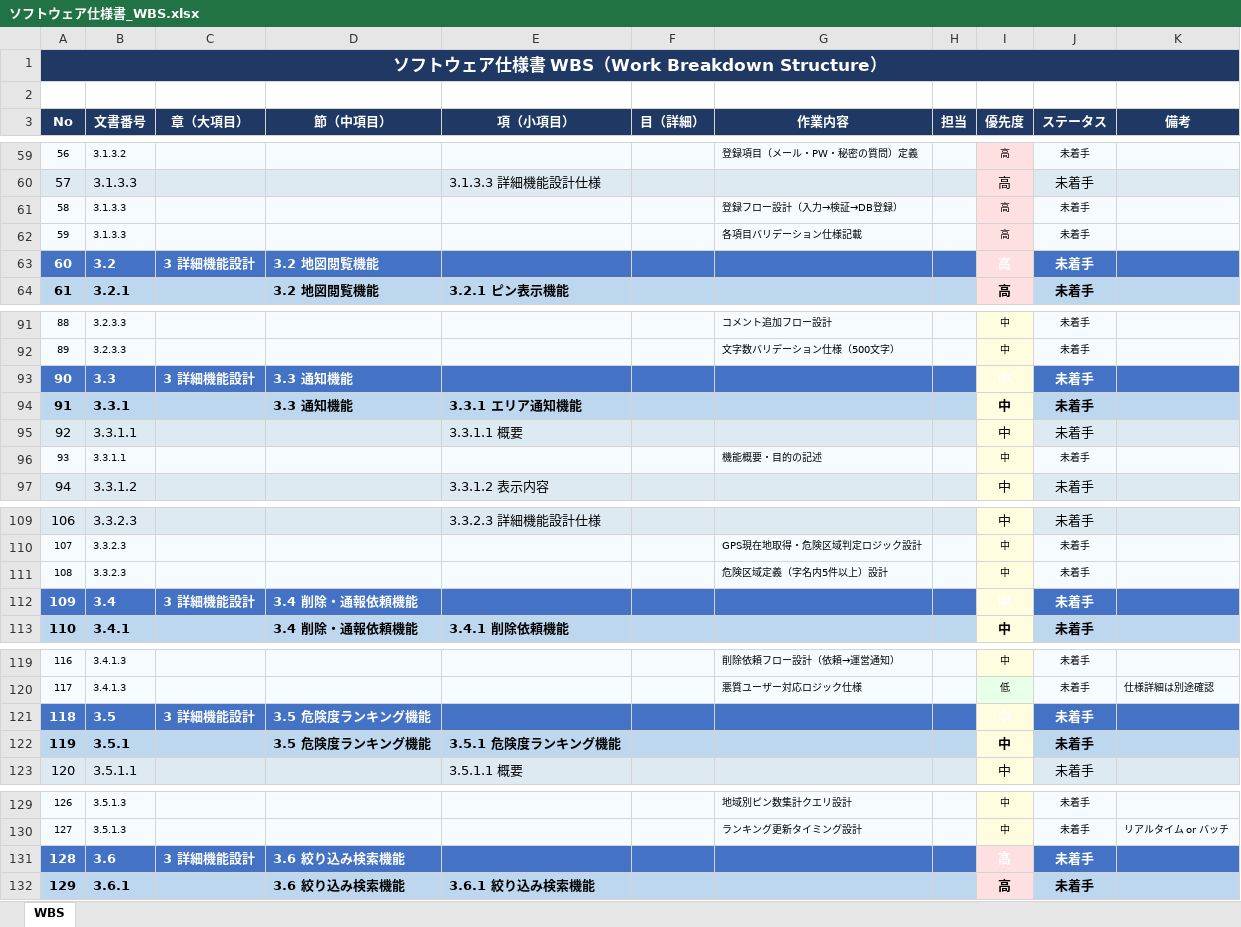
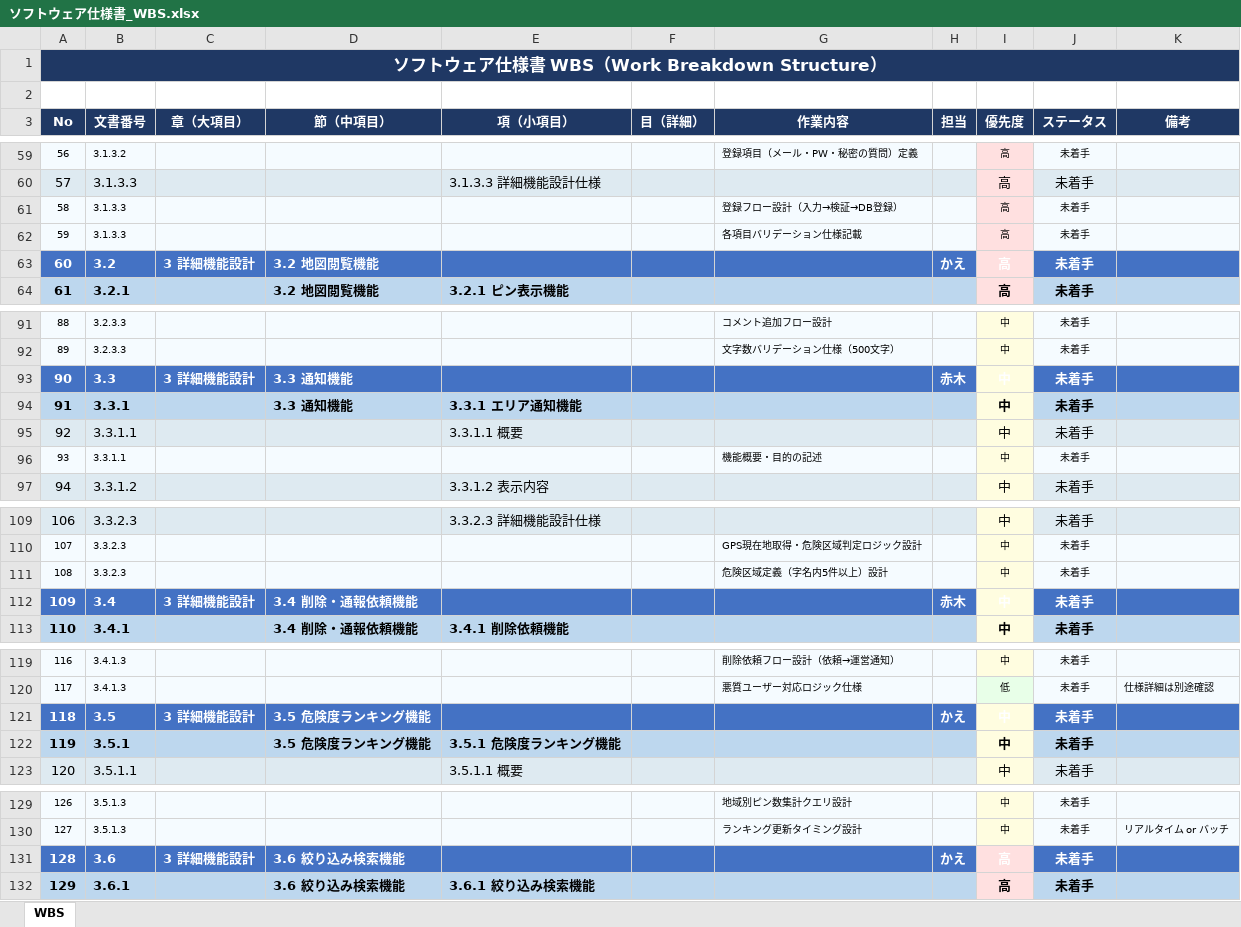
Before and after one commit to akagiryohei/RiskMap, an Excel workbook: DOC/基本設計書/ソフトウェア仕様書_WBS.xlsx, sheet WBS, drawn as a sheet; only a part is shown, gaps mark what is left out; values as stored, in another font and other column widths than the file's, no borders; the diff covers the shown part only; the diff names each change by its address in the sheet, - before the commit and + after, or states it on an @@ line.

```diff
--- a/DOC/基本設計書/ソフトウェア仕様書_WBS.xlsx (sheet WBS)
+++ b/DOC/基本設計書/ソフトウェア仕様書_WBS.xlsx (sheet WBS)
-H63 (担当): (empty)
+H63 (担当): かえ
-H93 (担当): (empty)
+H93 (担当): 赤木
-H112 (担当): (empty)
+H112 (担当): 赤木
-H121 (担当): (empty)
+H121 (担当): かえ
-H131 (担当): (empty)
+H131 (担当): かえ
```
Also changed, not shown: 7 edited cells elsewhere in this sheet.
